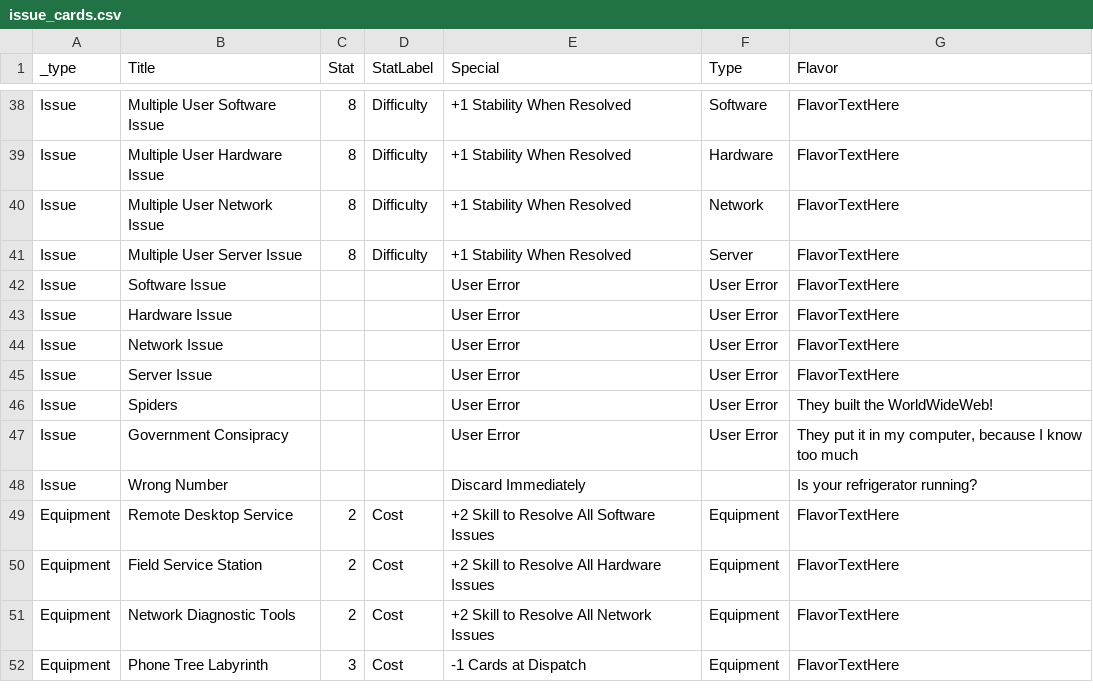
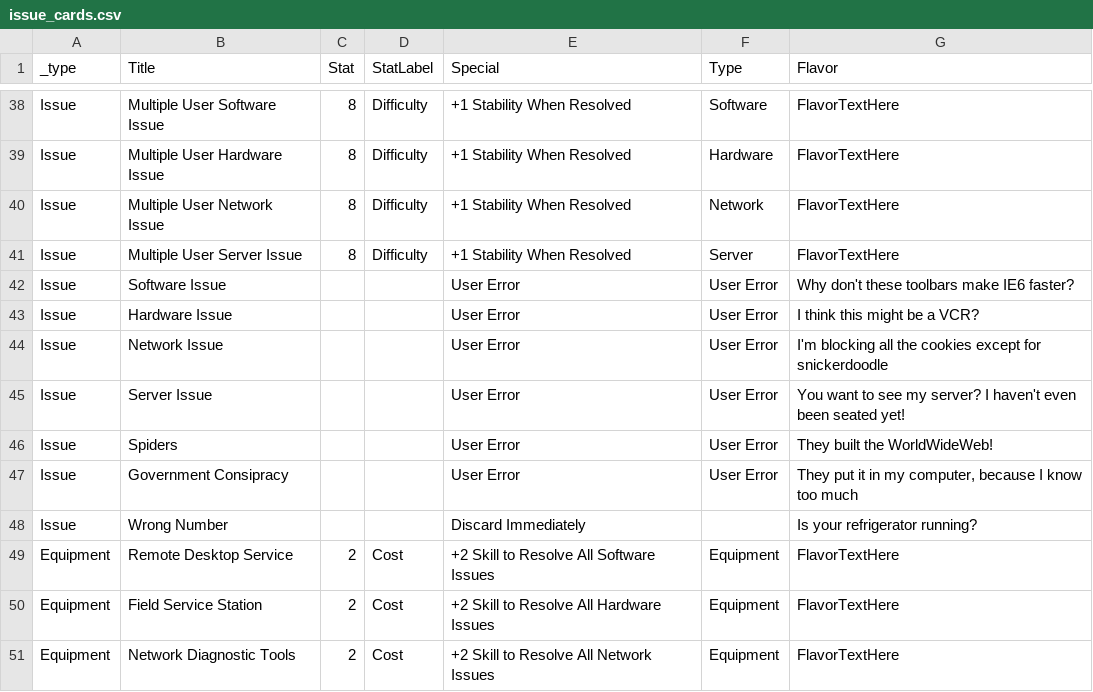
Before and after one commit to liam-middlebrook/user_error, a CSV file: issue_cards.csv, drawn as a sheet; only a part is shown, gaps mark what is left out; the shorter side is filled out with more unchanged rows.

Commit message:
added flavor text

```diff
--- a/issue_cards.csv
+++ b/issue_cards.csv
@@ -41,6 +41,6 @@ Issue,Multiple User Network Issue,8,Difficulty,+1 Stability When Resolved,Networ
 Issue,Multiple User Server Issue,8,Difficulty,+1 Stability When Resolved,Server,FlavorTextHere
-Issue,Software Issue,,,User Error,User Error,FlavorTextHere
-Issue,Hardware Issue,,,User Error,User Error,FlavorTextHere
-Issue,Network Issue,,,User Error,User Error,FlavorTextHere
-Issue,Server Issue,,,User Error,User Error,FlavorTextHere
+Issue,Software Issue,,,User Error,User Error,"Why don't these toolbars make IE6 faster?"
+Issue,Hardware Issue,,,User Error,User Error,"I think this might be a VCR?"
+Issue,Network Issue,,,User Error,User Error,"I'm blocking all the cookies except for snickerdoodle"
+Issue,Server Issue,,,User Error,User Error,"You want to see my server? I haven't even been seated yet!"
 Issue,Spiders,,,User Error,User Error,"They built the WorldWideWeb!"
```
